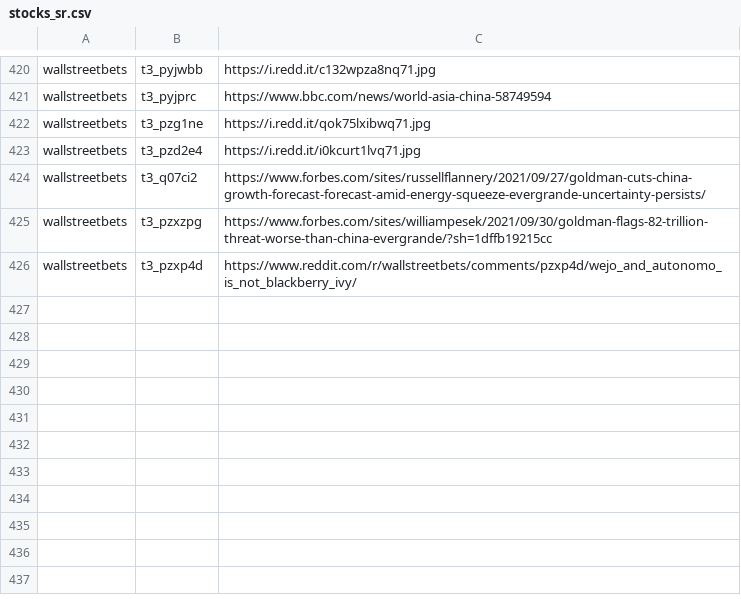
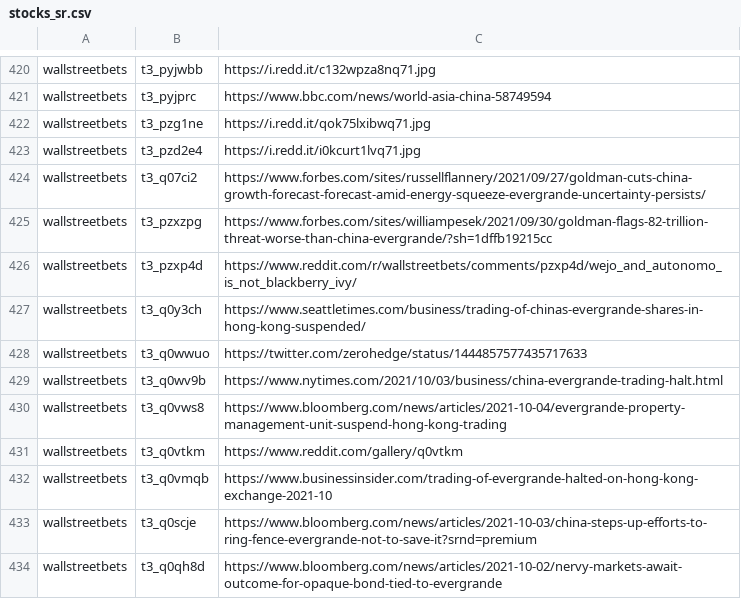
Before and after one commit to dli-invest/finreddit, a CSV file: internal/stocks_sr.csv, drawn as a sheet; only a part is shown, gaps mark what is left out; the diff names each change by its address in the sheet, - before the commit and + after, or states it on an @@ line.

```diff
--- a/internal/stocks_sr.csv
+++ b/internal/stocks_sr.csv
+row 427: wallstreetbets | t3_q0y3ch | https://www.seattletimes.com/business/trading-of-chinas-evergrande-shares-in-hong-kong-suspended/
+row 428: wallstreetbets | t3_q0wwuo | https://twitter.com/zerohedge/status/1444857577435717633
+row 429: wallstreetbets | t3_q0wv9b | https://www.nytimes.com/2021/10/03/business/china-evergrande-trading-halt.html
+row 430: wallstreetbets | t3_q0vws8 | https://www.bloomberg.com/news/articles/2021-10-04/evergrande-property-management-unit-suspend-hong-kong-trading
+row 431: wallstreetbets | t3_q0vtkm | https://www.reddit.com/gallery/q0vtkm
+row 432: wallstreetbets | t3_q0vmqb | https://www.businessinsider.com/trading-of-evergrande-halted-on-hong-kong-exchange-2021-10
+row 433: wallstreetbets | t3_q0scje | https://www.bloomberg.com/news/articles/2021-10-03/china-steps-up-efforts-to-ring-fence-evergrande-not-to-save-it?srnd=premium
+row 434: wallstreetbets | t3_q0qh8d | https://www.bloomberg.com/news/articles/2021-10-02/nervy-markets-await-outcome-for-opaque-bond-tied-to-evergrande
```
